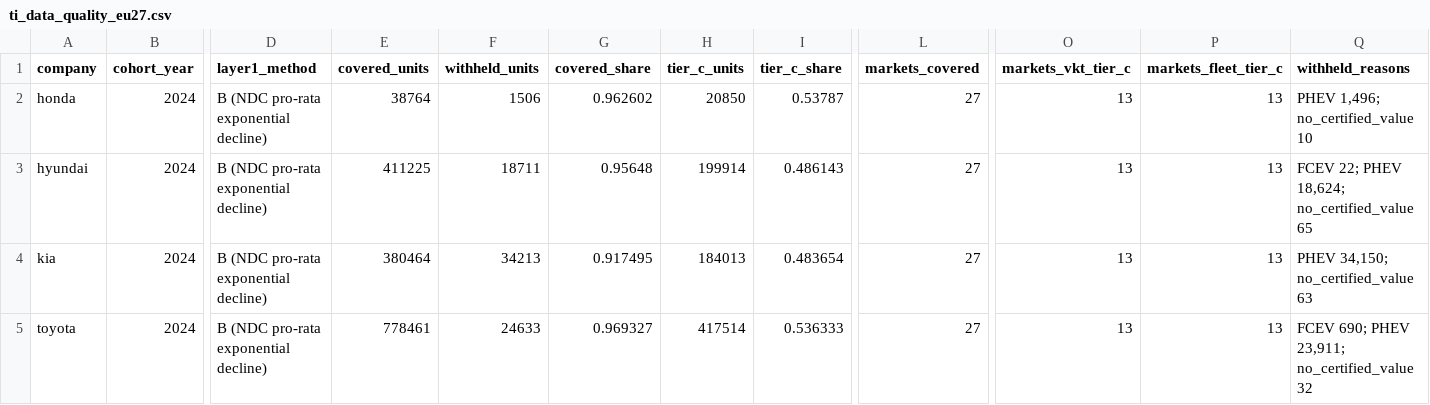
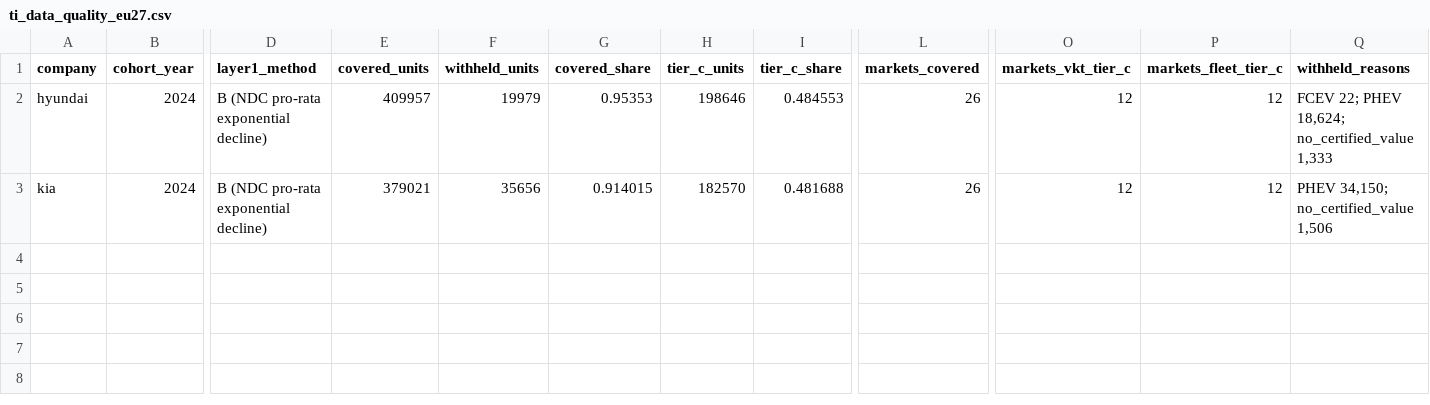
Before and after one commit to PLANiT-Institute/tradeimpact, a CSV file: data/auto/output/ti_data_quality_eu27.csv, drawn as a sheet; only a part is shown, gaps mark what is left out; removed rows and columns are numbered as before the commit, all else as after; rows hold the shown columns only; the diff names each change by its address in the sheet, - before the commit and + after, or states it on an @@ line.

```diff
--- a/data/auto/output/ti_data_quality_eu27.csv
+++ b/data/auto/output/ti_data_quality_eu27.csv
-row 2: honda | 2024 | B (NDC pro-rata exponential decline) | 38764 | 1506 | 0.962602 | 20850 | 0.53787 | 27 | 13 | 13 | PHEV 1,496; no_certified_value 10
-E2 (covered_units): 411225
+E2 (covered_units): 409957
-F2 (withheld_units): 18711
+F2 (withheld_units): 19979
-G2 (covered_share): 0.95648
+G2 (covered_share): 0.95353
-H2 (tier_c_units): 199914
+H2 (tier_c_units): 198646
-I2 (tier_c_share): 0.486143
+I2 (tier_c_share): 0.484553
-L2:L3 (markets_covered): 27
+L2:L3 (markets_covered): 26
-O2:O3 (markets_vkt_tier_c): 13
+O2:O3 (markets_vkt_tier_c): 12
-P2:P3 (markets_fleet_tier_c): 13
+P2:P3 (markets_fleet_tier_c): 12
-Q2 (withheld_reasons): FCEV 22; PHEV 18,624; no_certified_value 65
+Q2 (withheld_reasons): FCEV 22; PHEV 18,624; no_certified_value 1,333
-E3 (covered_units): 380464
+E3 (covered_units): 379021
-F3 (withheld_units): 34213
+F3 (withheld_units): 35656
-G3 (covered_share): 0.917495
+G3 (covered_share): 0.914015
-H3 (tier_c_units): 184013
+H3 (tier_c_units): 182570
-I3 (tier_c_share): 0.483654
+I3 (tier_c_share): 0.481688
-Q3 (withheld_reasons): PHEV 34,150; no_certified_value 63
+Q3 (withheld_reasons): PHEV 34,150; no_certified_value 1,506
-row 5: toyota | 2024 | B (NDC pro-rata exponential decline) | 778461 | 24633 | 0.969327 | 417514 | 0.536333 | 27 | 13 | 13 | FCEV 690; PHEV 23,911; no_certified_value 32
```
Also changed, not shown: data/auto/output/destination_parameters_eu27.csv, data/auto/output/ti_company_eu27.csv, 31 other files.
